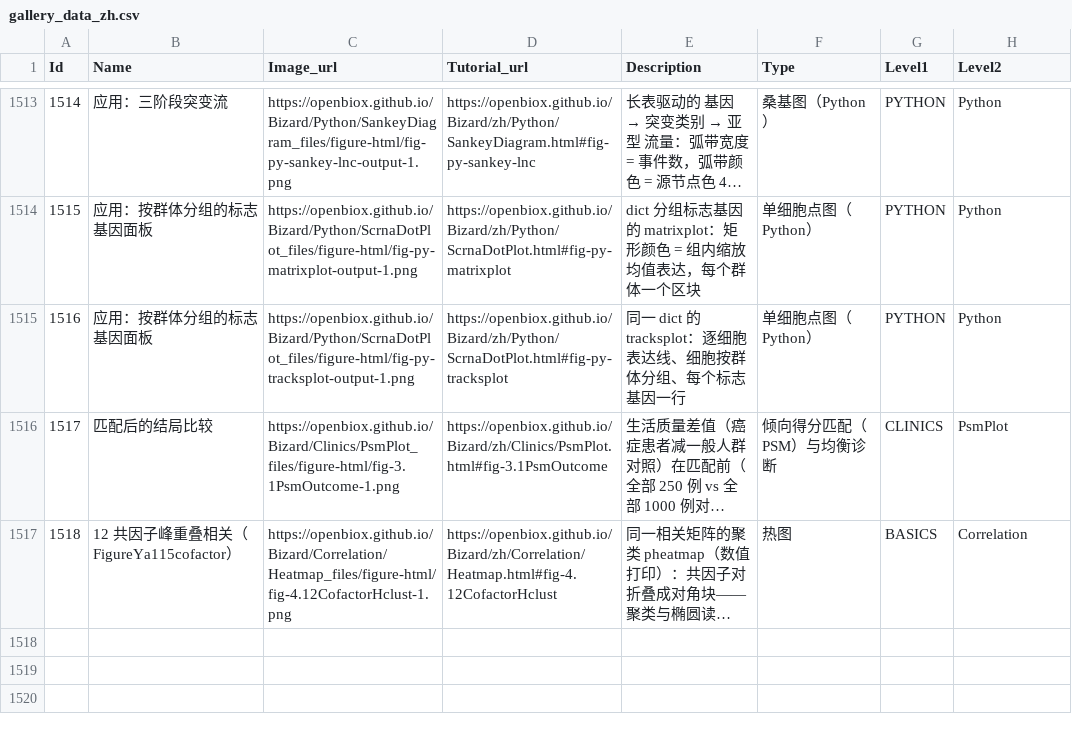
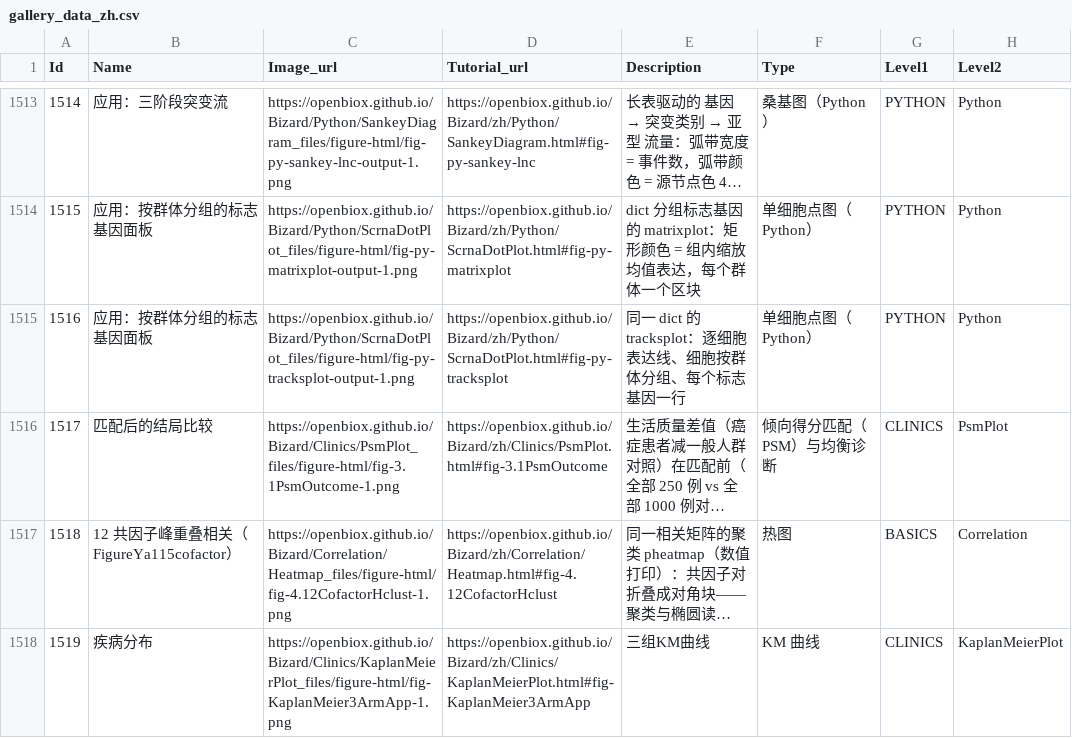
Before and after one commit to openbiox/Bizard, a CSV file: files/gallery_data_zh.csv, drawn as a sheet; only a part is shown, gaps mark what is left out; long unchanged cells end in …; the diff names each change by its address in the sheet, - before the commit and + after, or states it on an @@ line.

```diff
--- a/files/gallery_data_zh.csv
+++ b/files/gallery_data_zh.csv
+row 1518: 1519 | 疾病分布 | https://openbiox.github.io/Bizard/Clinics/KaplanMeierPlot_files/figure-html/fig-KaplanMeier3ArmApp-1.png | https://openbiox.github.io/Bizard/zh/Clinics/KaplanMeierPlot.html#fig-KaplanMeier3ArmApp | 三组KM曲线 | KM 曲线 | CLINICS | KaplanMeierPlot
```
Also changed, not shown: files/gallery_data.csv.
